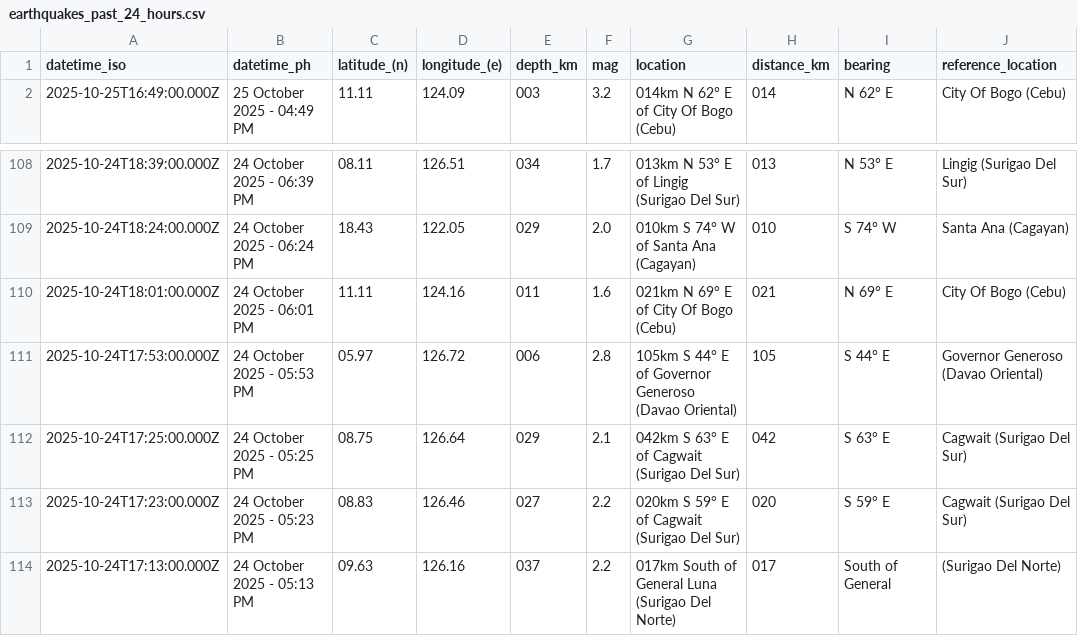
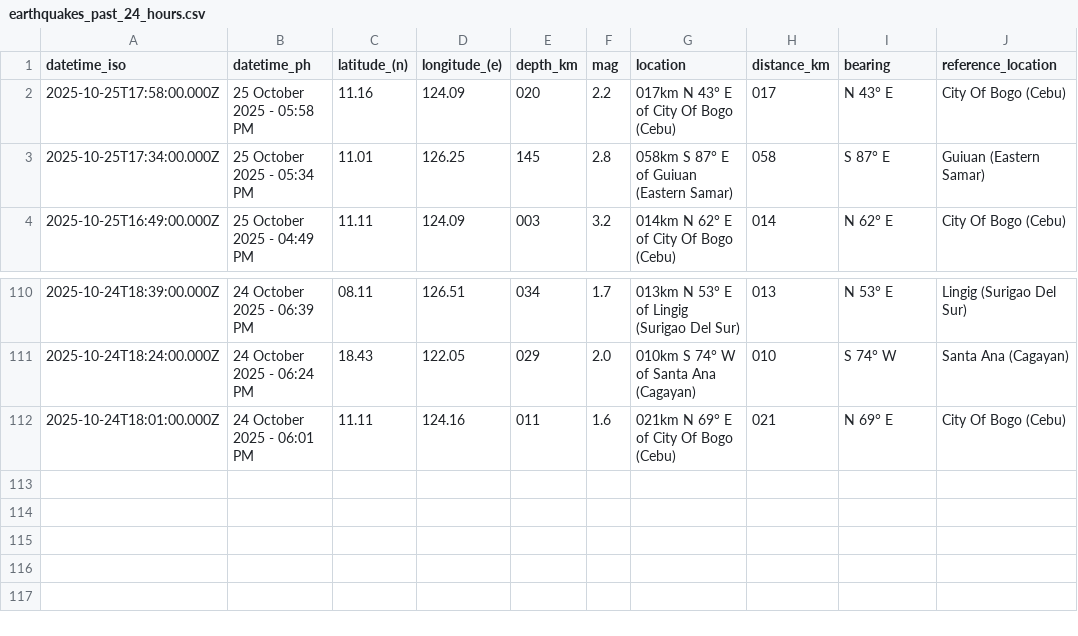
Before and after one commit to Waytii/chamthesleeptalker, a CSV file: earthquakes_past_24_hours.csv, drawn as a sheet; only a part is shown, gaps mark what is left out.

```diff
--- a/earthquakes_past_24_hours.csv
+++ b/earthquakes_past_24_hours.csv
@@ -1,2 +1,4 @@
 datetime_iso,datetime_ph,latitude_(n),longitude_(e),depth_km,mag,location,distance_km,bearing,reference_location
+2025-10-25T17:58:00.000Z,25 October 2025 - 05:58 PM,11.16,124.09,020,2.2,017km N 43° E of City Of Bogo (Cebu),017,N 43° E,City Of Bogo (Cebu)
+2025-10-25T17:34:00.000Z,25 October 2025 - 05:34 PM,11.01,126.25,145,2.8,058km S 87° E of Guiuan (Eastern Samar),058,S 87° E,Guiuan (Eastern Samar)
 2025-10-25T16:49:00.000Z,25 October 2025 - 04:49 PM,11.11,124.09,003,3.2,014km N 62° E of City Of Bogo (Cebu),014,N 62° E,City Of Bogo (Cebu)
@@ -110,5 +112 @@ datetime_iso,datetime_ph,latitude_(n),longitude_(e),depth_km,mag,location,distan
 2025-10-24T18:01:00.000Z,24 October 2025 - 06:01 PM,11.11,124.16,011,1.6,021km N 69° E of City Of Bogo (Cebu),021,N 69° E,City Of Bogo (Cebu)
-2025-10-24T17:53:00.000Z,24 October 2025 - 05:53 PM,05.97,126.72,006,2.8,105km S 44° E of Governor Generoso (Davao Oriental),105,S 44° E,Governor Generoso (Davao Oriental)
-2025-10-24T17:25:00.000Z,24 October 2025 - 05:25 PM,08.75,126.64,029,2.1,042km S 63° E of Cagwait (Surigao Del Sur),042,S 63° E,Cagwait (Surigao Del Sur)
-2025-10-24T17:23:00.000Z,24 October 2025 - 05:23 PM,08.83,126.46,027,2.2,020km S 59° E of Cagwait (Surigao Del Sur),020,S 59° E,Cagwait (Surigao Del Sur)
-2025-10-24T17:13:00.000Z,24 October 2025 - 05:13 PM,09.63,126.16,037,2.2,017km South of General Luna (Surigao Del Norte),017,South of General,(Surigao Del Norte)
```
Also changed, not shown: earthquakes.csv, earthquakes_past_7_days.csv, 5 other files.
